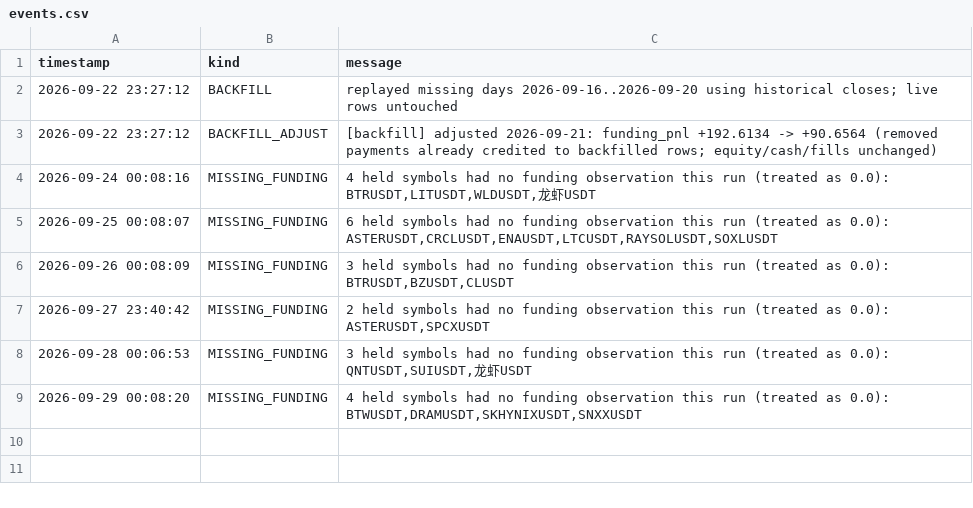
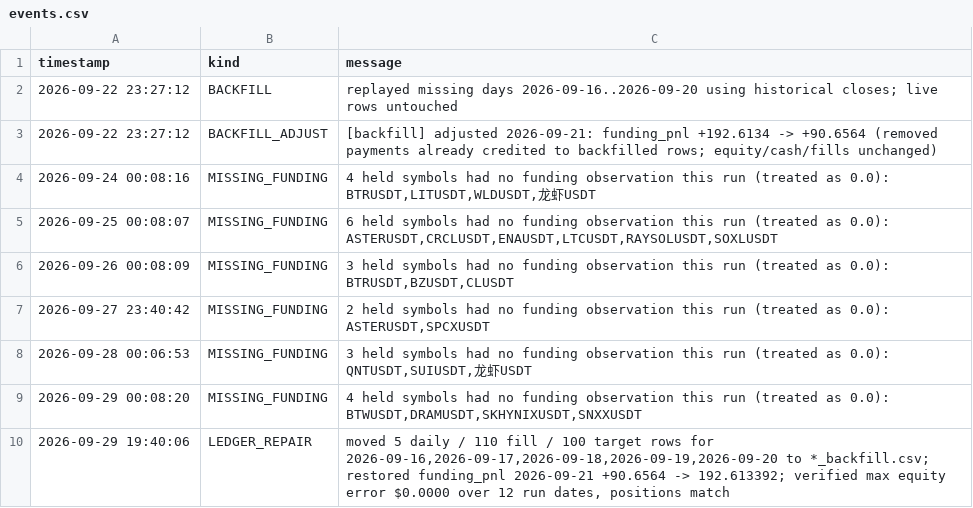
Before and after one commit to OjasJibhakate/CryptoForge, a CSV file: paper/state/wave3/events.csv, drawn as a sheet; the diff names each change by its address in the sheet, - before the commit and + after, or states it on an @@ line.

```diff
--- a/paper/state/wave3/events.csv
+++ b/paper/state/wave3/events.csv
+row 10: 2026-09-29 19:40:06 | LEDGER_REPAIR | moved 5 daily / 110 fill / 100 target rows for 2026-09-16,2026-09-17,2026-09-18,2026-09-19,2026-09-20 to *_backfill.csv; restored funding_pnl 2026-09-21 +90.6564 -> 192.613392; verified max equity error $0.0000 over 12 run dates, positions match
```
Also changed, not shown: paper/state/wave3/daily.csv, paper/state/wave3/targets.csv, 13 other files.
